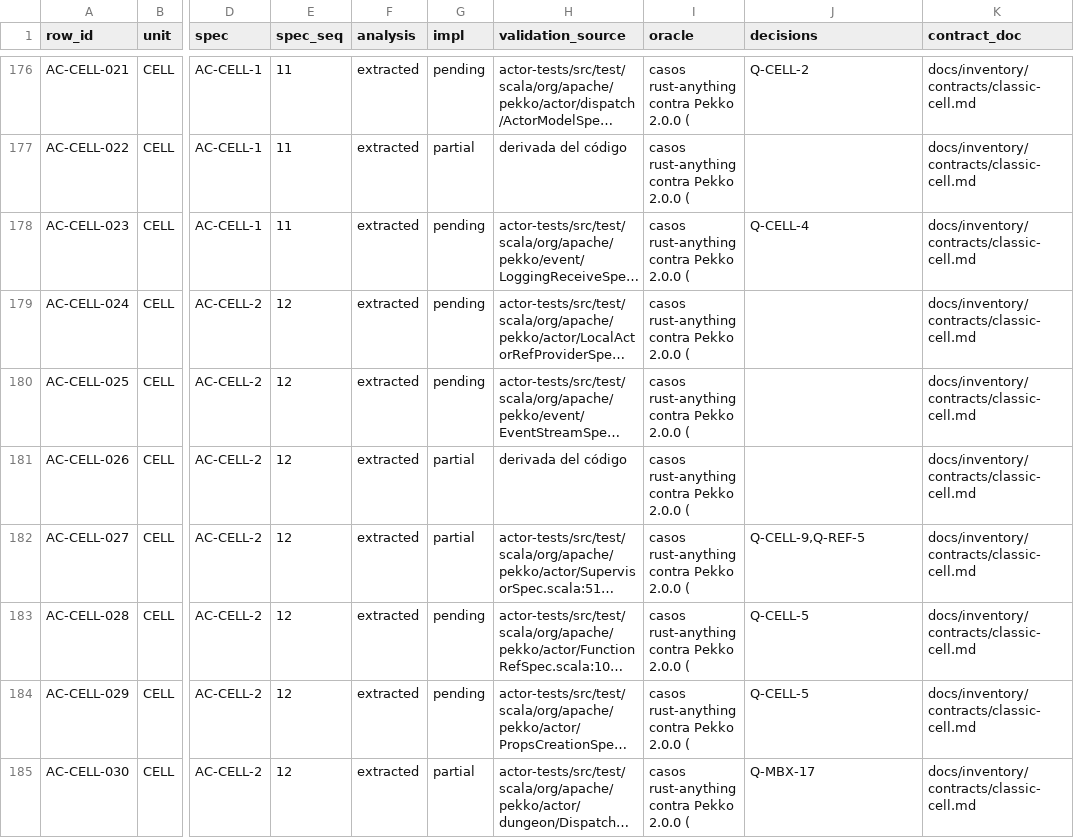
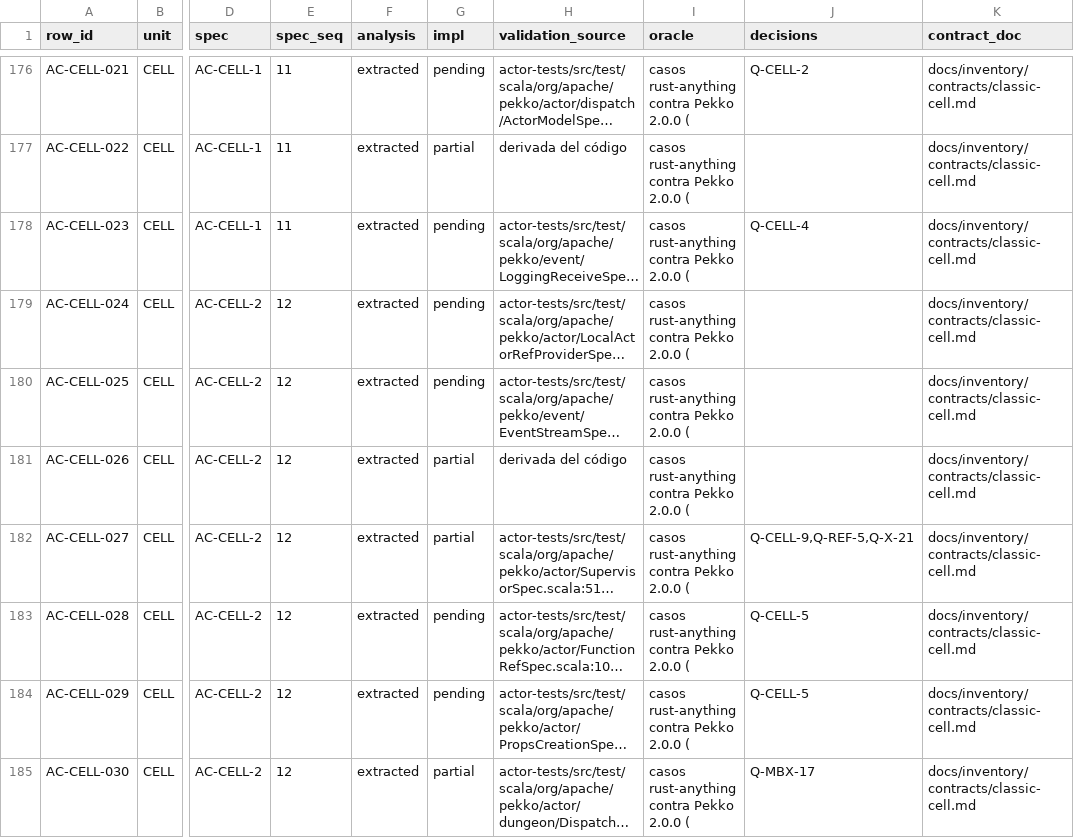
Before and after one commit to getsyntegrity/rakka, a TSV file: docs/contract-map.tsv, drawn as a sheet; only a part is shown, gaps mark what is left out; long unchanged cells end in …; the diff names each change by its address in the sheet, - before the commit and + after, or states it on an @@ line.

```diff
--- a/docs/contract-map.tsv
+++ b/docs/contract-map.tsv
-J182 (decisions): Q-CELL-9,Q-REF-5
+J182 (decisions): Q-CELL-9,Q-REF-5,Q-X-21
```
Also changed, not shown: docs/inventory/actor-classic.tsv, 10 other files.
